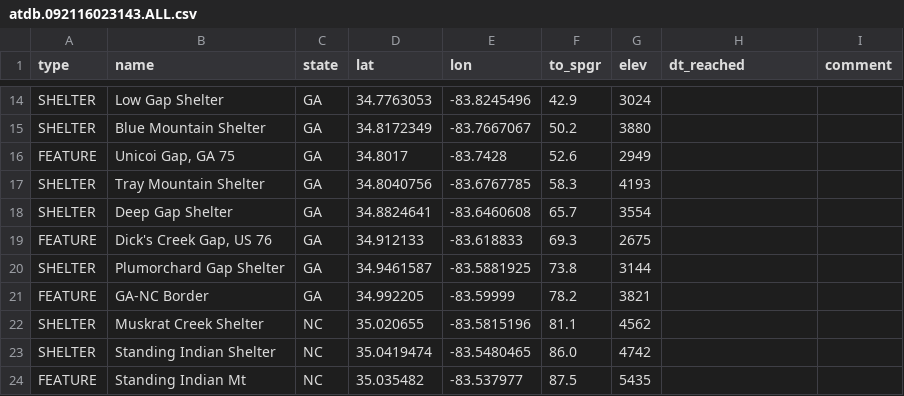
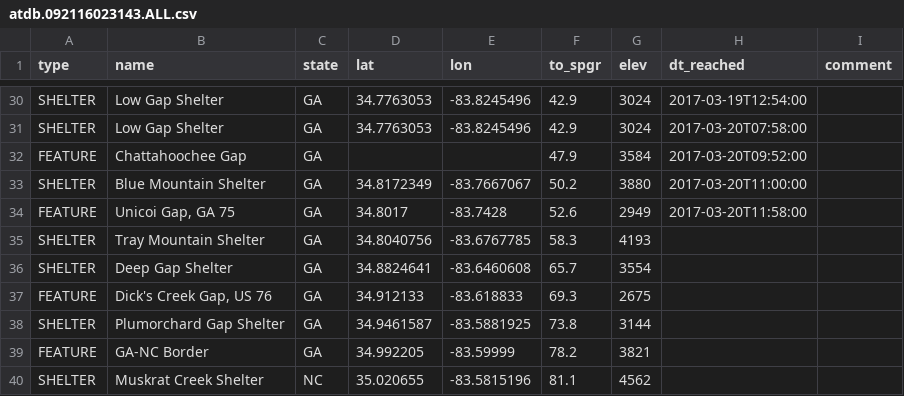
Before and after one commit to dnldxn/lostwithdan, a CSV file: _data/atdb.092116023143.ALL.csv, drawn as a sheet; only a part is shown, gaps mark what is left out; the shorter side is filled out with more unchanged rows; addresses are those after the commit; the diff covers the shown part only; the diff names each change by its address in the sheet, - before the commit and + after, or states it on an @@ line.

```diff
--- a/_data/atdb.092116023143.ALL.csv
+++ b/_data/atdb.092116023143.ALL.csv
-H30 (dt_reached): (empty)
+H30 (dt_reached): 2017-03-19T12:54:00
+row 31: SHELTER | Low Gap Shelter | GA | 34.7763053 | -83.8245496 | 42.9 | 3024 | 2017-03-20T07:58:00
+row 32: FEATURE | Chattahoochee Gap | GA |  |  | 47.9 | 3584 | 2017-03-20T09:52:00
-H33 (dt_reached): (empty)
+H33 (dt_reached): 2017-03-20T11:00:00
-H34 (dt_reached): (empty)
+H34 (dt_reached): 2017-03-20T11:58:00
```
Also changed, not shown: 16 added rows and 13 edited cells elsewhere in this file.
